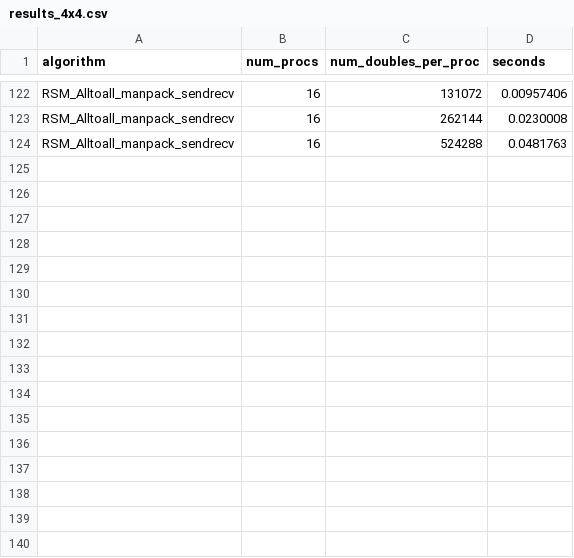
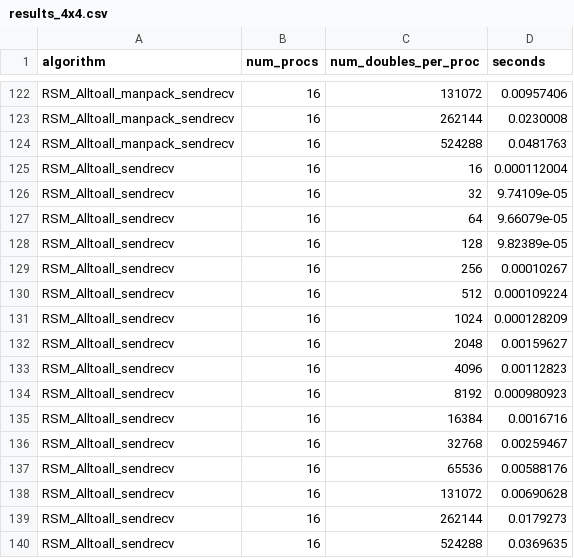
Before and after one commit to mctimm/CS542-Project, a CSV file: results_4x4.csv, drawn as a sheet; only a part is shown, gaps mark what is left out.

Commit message:
update results

```diff
--- a/results_4x4.csv
+++ b/results_4x4.csv
@@ -124 +124,17 @@ RSM_Alltoall_manpack_sendrecv,16,262144,0.0230008
 RSM_Alltoall_manpack_sendrecv,16,524288,0.0481763
+RSM_Alltoall_sendrecv,16,16,0.000112004
+RSM_Alltoall_sendrecv,16,32,9.74109e-05
+RSM_Alltoall_sendrecv,16,64,9.66079e-05
+RSM_Alltoall_sendrecv,16,128,9.82389e-05
+RSM_Alltoall_sendrecv,16,256,0.00010267
+RSM_Alltoall_sendrecv,16,512,0.000109224
+RSM_Alltoall_sendrecv,16,1024,0.000128209
+RSM_Alltoall_sendrecv,16,2048,0.00159627
+RSM_Alltoall_sendrecv,16,4096,0.00112823
+RSM_Alltoall_sendrecv,16,8192,0.000980923
+RSM_Alltoall_sendrecv,16,16384,0.0016716
+RSM_Alltoall_sendrecv,16,32768,0.00259467
+RSM_Alltoall_sendrecv,16,65536,0.00588176
+RSM_Alltoall_sendrecv,16,131072,0.00690628
+RSM_Alltoall_sendrecv,16,262144,0.0179273
+RSM_Alltoall_sendrecv,16,524288,0.0369635
```
